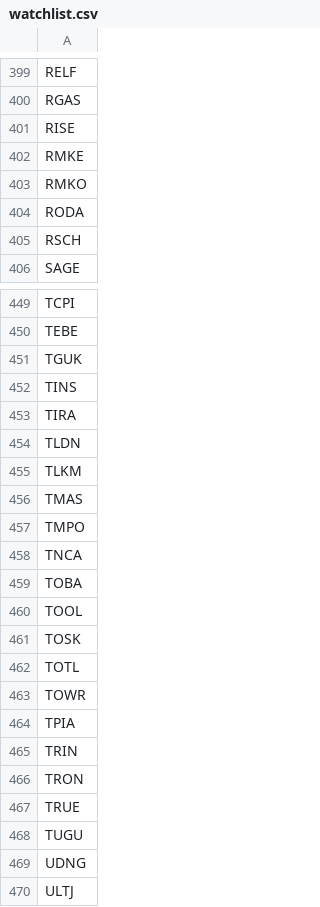
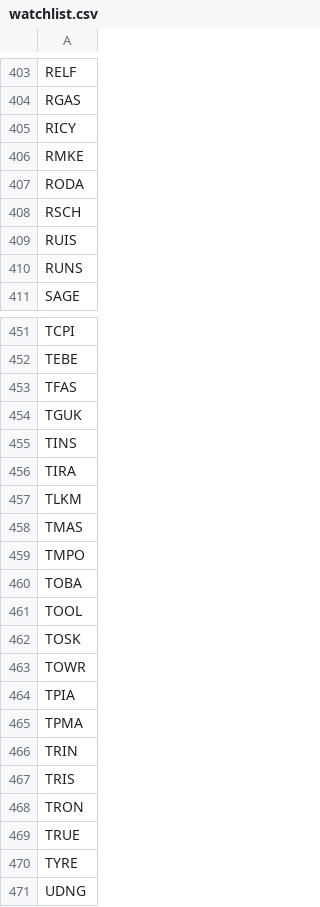
Before and after one commit to fakihatuabdi/IDX-i-Screener, a CSV file: scrapers/idx-fundamentals/data/watchlist.csv, drawn as a sheet; only a part is shown, gaps mark what is left out; the shorter side is filled out with more unchanged rows; the diff covers the shown part only.

```diff
--- a/scrapers/idx-fundamentals/data/watchlist.csv
+++ b/scrapers/idx-fundamentals/data/watchlist.csv
@@ -400,7 +404,8 @@ RELF
 RGAS
-RISE
+RICY
 RMKE
-RMKO
 RODA
 RSCH
+RUIS
+RUNS
 SAGE
@@ -450,2 +452,3 @@ TCPI
 TEBE
+TFAS
 TGUK
@@ -453,3 +456,2 @@ TINS
 TIRA
-TLDN
 TLKM
@@ -457,3 +459,2 @@ TMAS
 TMPO
-TNCA
 TOBA
@@ -461,9 +462,10 @@ TOOL
 TOSK
-TOTL
 TOWR
 TPIA
+TPMA
 TRIN
+TRIS
 TRON
 TRUE
-TUGU
+TYRE
 UDNG
```
Also changed, not shown: 29 added rows, 30 removed rows and 4 edited cells elsewhere in this file, 3 other files.
